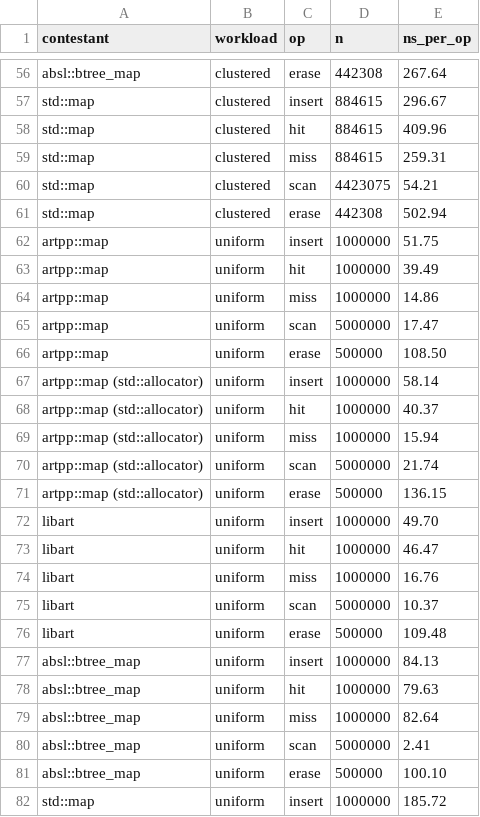
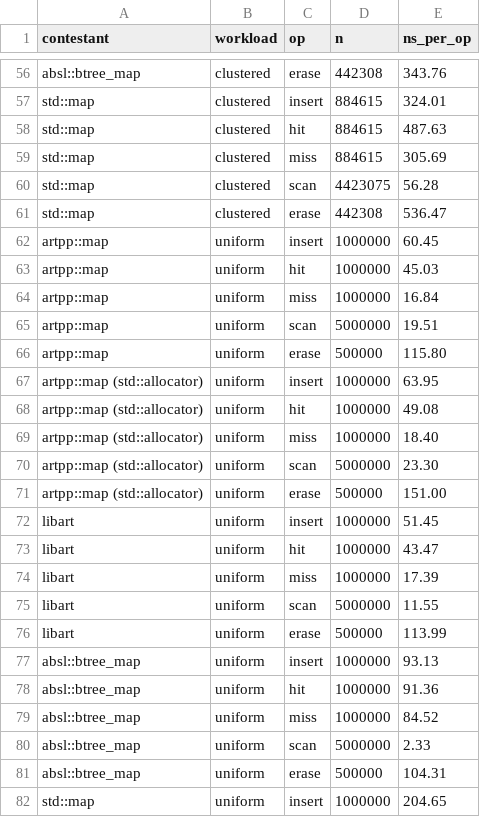
Before and after one commit to gofractally/libartpp, a CSV file: docs/results.csv, drawn as a sheet; only a part is shown, gaps mark what is left out; the diff covers the shown part only; the diff names each change by its address in the sheet, - before the commit and + after, or states it on an @@ line.

```diff
--- a/docs/results.csv
+++ b/docs/results.csv
-E56 (ns_per_op): 267.64
+E56 (ns_per_op): 343.76
-E57 (ns_per_op): 296.67
+E57 (ns_per_op): 324.01
-E58 (ns_per_op): 409.96
+E58 (ns_per_op): 487.63
-E59 (ns_per_op): 259.31
+E59 (ns_per_op): 305.69
-E60 (ns_per_op): 54.21
+E60 (ns_per_op): 56.28
-E61 (ns_per_op): 502.94
+E61 (ns_per_op): 536.47
-E62 (ns_per_op): 51.75
+E62 (ns_per_op): 60.45
-E63 (ns_per_op): 39.49
+E63 (ns_per_op): 45.03
-E64 (ns_per_op): 14.86
+E64 (ns_per_op): 16.84
-E65 (ns_per_op): 17.47
+E65 (ns_per_op): 19.51
-E66 (ns_per_op): 108.50
+E66 (ns_per_op): 115.80
-E67 (ns_per_op): 58.14
+E67 (ns_per_op): 63.95
-E68 (ns_per_op): 40.37
+E68 (ns_per_op): 49.08
-E69 (ns_per_op): 15.94
+E69 (ns_per_op): 18.40
-E70 (ns_per_op): 21.74
+E70 (ns_per_op): 23.30
-E71 (ns_per_op): 136.15
+E71 (ns_per_op): 151.00
-E72 (ns_per_op): 49.70
+E72 (ns_per_op): 51.45
-E73 (ns_per_op): 46.47
+E73 (ns_per_op): 43.47
-E74 (ns_per_op): 16.76
+E74 (ns_per_op): 17.39
-E75 (ns_per_op): 10.37
+E75 (ns_per_op): 11.55
-E76 (ns_per_op): 109.48
+E76 (ns_per_op): 113.99
-E77 (ns_per_op): 84.13
+E77 (ns_per_op): 93.13
-E78 (ns_per_op): 79.63
+E78 (ns_per_op): 91.36
-E79 (ns_per_op): 82.64
+E79 (ns_per_op): 84.52
-E80 (ns_per_op): 2.41
+E80 (ns_per_op): 2.33
-E81 (ns_per_op): 100.10
+E81 (ns_per_op): 104.31
-E82 (ns_per_op): 185.72
+E82 (ns_per_op): 204.65
```
Also changed, not shown: 83 edited cells elsewhere in this file, 17 other files.
